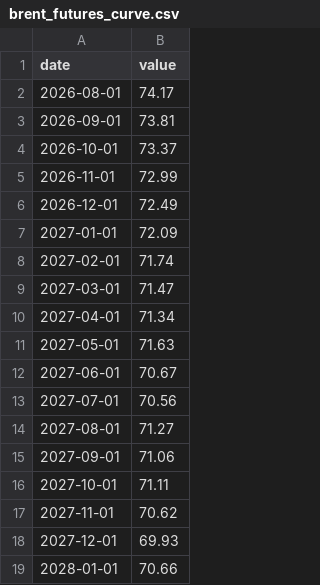
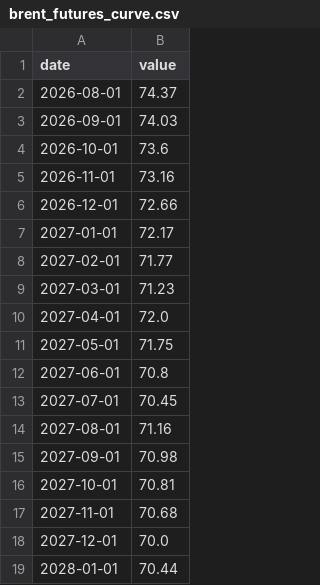
Before and after one commit to fartbagxp/economics, a CSV file: data/raw/brent_futures_curve.csv, drawn as a sheet.

```diff
--- a/data/raw/brent_futures_curve.csv
+++ b/data/raw/brent_futures_curve.csv
@@ -1,19 +1,19 @@
 date,value
-2026-08-01,74.17
-2026-09-01,73.81
-2026-10-01,73.37
-2026-11-01,72.99
-2026-12-01,72.49
-2027-01-01,72.09
-2027-02-01,71.74
-2027-03-01,71.47
-2027-04-01,71.34
-2027-05-01,71.63
-2027-06-01,70.67
-2027-07-01,70.56
-2027-08-01,71.27
-2027-09-01,71.06
-2027-10-01,71.11
-2027-11-01,70.62
-2027-12-01,69.93
-2028-01-01,70.66
+2026-08-01,74.37
+2026-09-01,74.03
+2026-10-01,73.6
+2026-11-01,73.16
+2026-12-01,72.66
+2027-01-01,72.17
+2027-02-01,71.77
+2027-03-01,71.23
+2027-04-01,72.0
+2027-05-01,71.75
+2027-06-01,70.8
+2027-07-01,70.45
+2027-08-01,71.16
+2027-09-01,70.98
+2027-10-01,70.81
+2027-11-01,70.68
+2027-12-01,70.0
+2028-01-01,70.44
```
Also changed, not shown: 1 other file.
